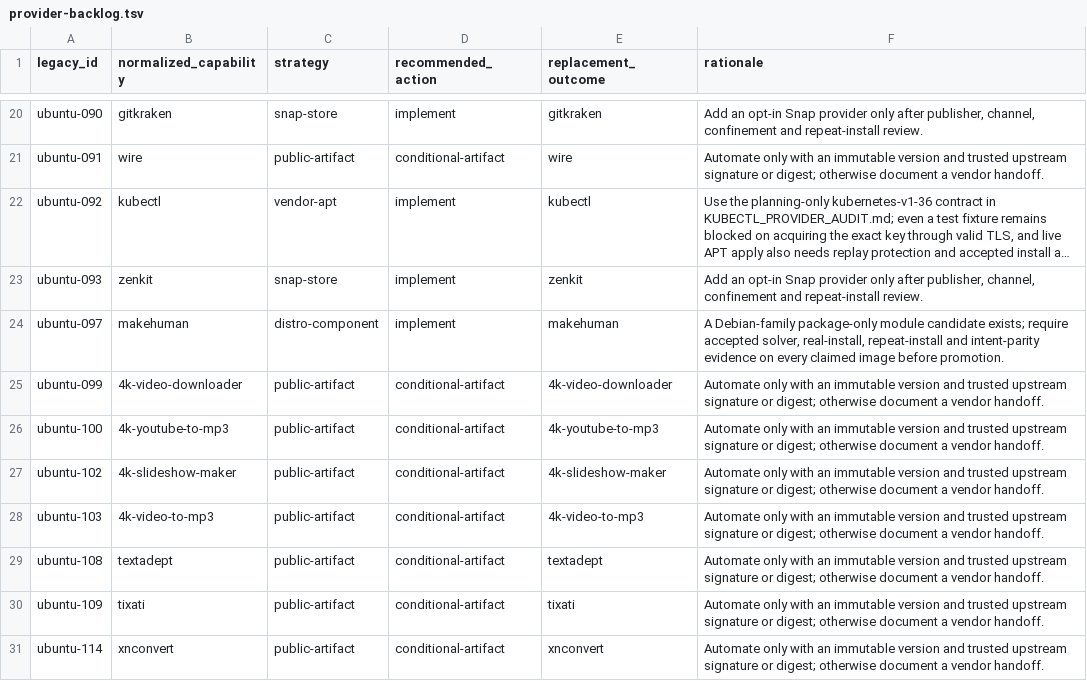
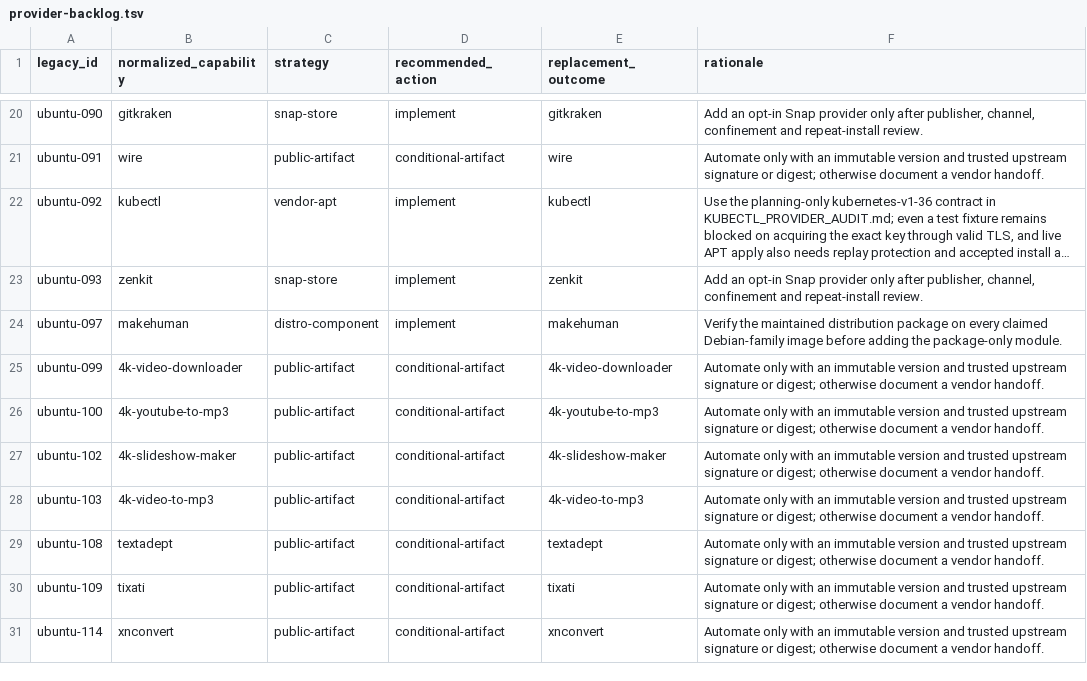
Before and after one commit to Yunushan/linux-software-installer, a TSV file: docs/provider-backlog.tsv, drawn as a sheet; only a part is shown, gaps mark what is left out; long unchanged cells end in …; the diff names each change by its address in the sheet, - before the commit and + after, or states it on an @@ line.

Commit message:
Reject unsupported MakeHuman distro candidate

```diff
--- a/docs/provider-backlog.tsv
+++ b/docs/provider-backlog.tsv
-F24 (rationale): A Debian-family package-only module candidate exists; require accepted solver, real-install, repeat-install and intent-parity evidence on every claimed image before promotion.
+F24 (rationale): Verify the maintained distribution package on every claimed Debian-family image before adding the package-only module.
```
Also changed, not shown: 8 other files.
